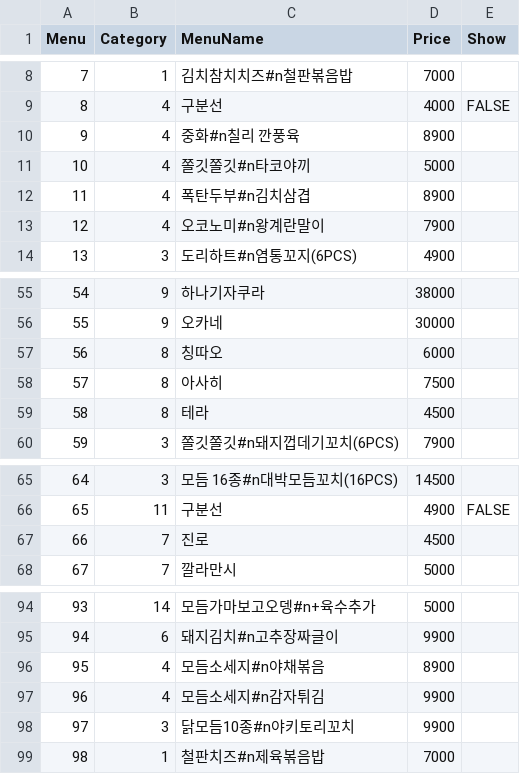
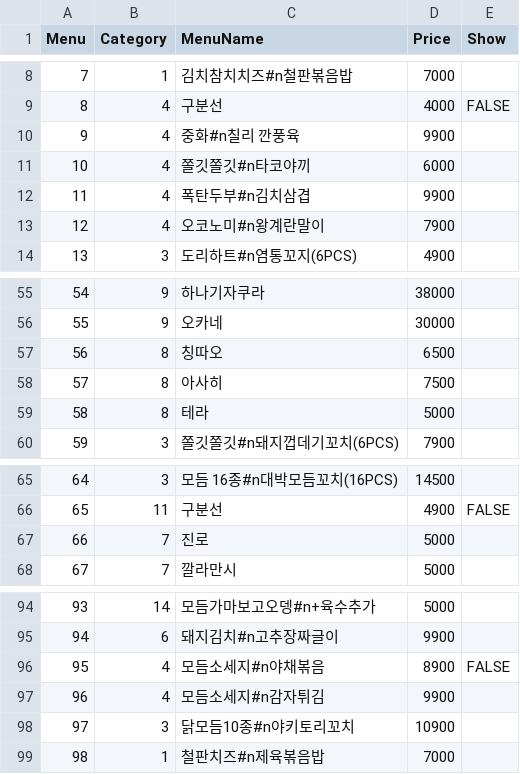
Before and after one commit to cilruat/Tokyolong, a CSV file: SP_Client/Assets/StreamingAssets/Menu.csv, drawn as a sheet; only a part is shown, gaps mark what is left out; the diff covers the shown part only.

```diff
--- a/SP_Client/Assets/StreamingAssets/Menu.csv
+++ b/SP_Client/Assets/StreamingAssets/Menu.csv
@@ -9,5 +9,5 @@
 8,4,구분선,4000,FALSE
-9,4,중화#n칠리 깐풍육,8900,
-10,4,쫄깃쫄깃#n타코야끼,5000,
-11,4,폭탄두부#n김치삼겹,8900,
+9,4,중화#n칠리 깐풍육,9900,
+10,4,쫄깃쫄깃#n타코야끼,6000,
+11,4,폭탄두부#n김치삼겹,9900,
 12,4,오코노미#n왕계란말이,7900,
@@ -56,5 +56,5 @@
 55,9,오카네,30000,
-56,8,칭따오,6000,
+56,8,칭따오,6500,
 57,8,아사히,7500,
-58,8,테라,4500,
+58,8,테라,5000,
 59,3,쫄깃쫄깃#n돼지껍데기꼬치(6PCS),7900,
@@ -66,3 +66,3 @@
 65,11,구분선,4900,FALSE
-66,7,진로,4500,
+66,7,진로,5000,
 67,7,깔라만시,5000,
@@ -95,5 +95,5 @@
 94,6,돼지김치#n고추장짜글이,9900,
-95,4,모듬소세지#n야채볶음,8900,
+95,4,모듬소세지#n야채볶음,8900,FALSE
 96,4,모듬소세지#n감자튀김,9900,
-97,3,닭모듬10종#n야키토리꼬치,9900,
+97,3,닭모듬10종#n야키토리꼬치,10900,
 98,1,철판치즈#n제육볶음밥,7000,
```
Also changed, not shown: 15 edited cells elsewhere in this file, SP_Client/Info/Menu.csv, SP_Client_Android/Assets/StreamingAssets/Menu.csv, 49 other files.
